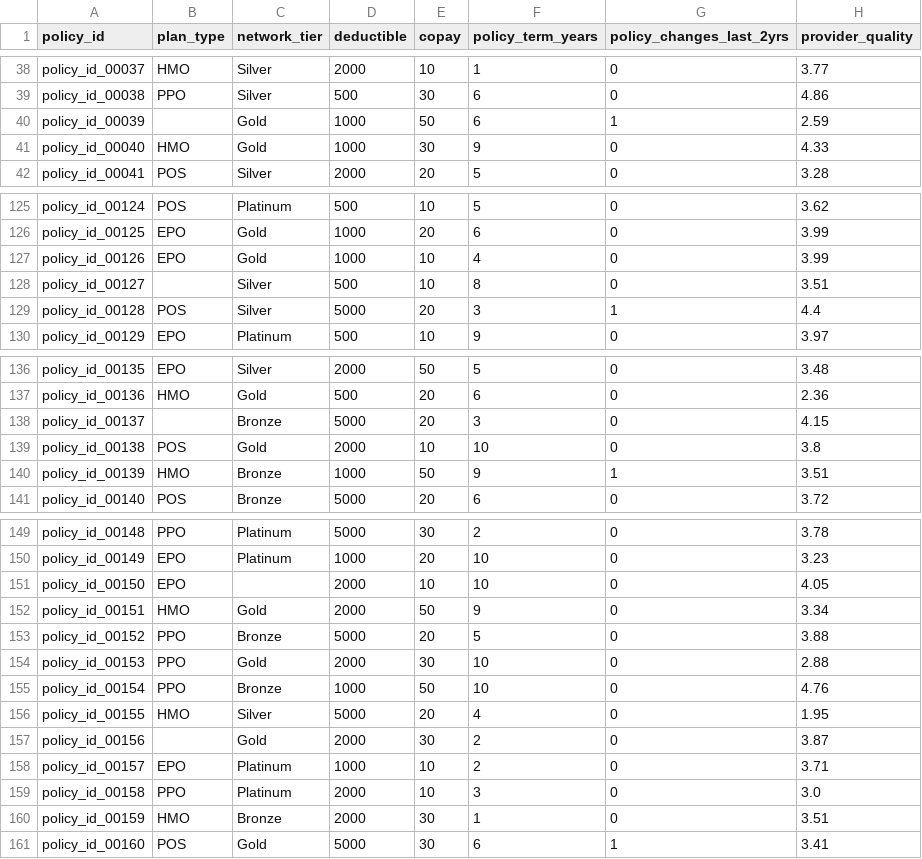
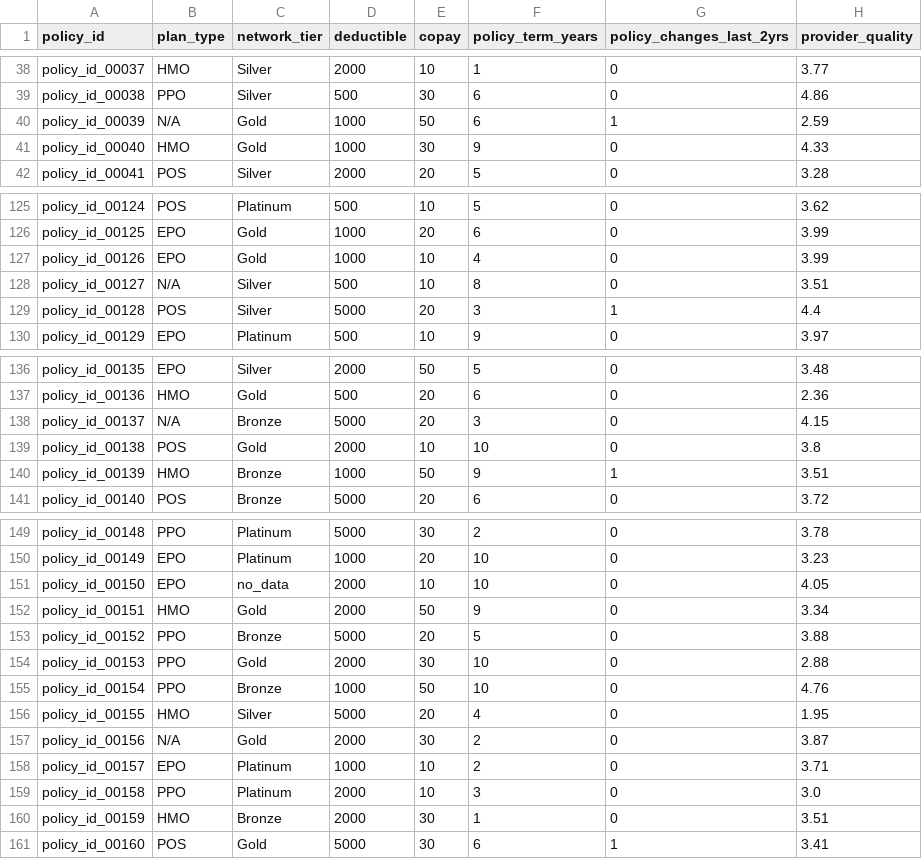
Before and after one commit to biameneghella/avalensurance-bia, a CSV file: data/policy_cleaned.csv, drawn as a sheet; only a part is shown, gaps mark what is left out; the diff covers the shown part only.

```diff
--- a/data/policy_cleaned.csv
+++ b/data/policy_cleaned.csv
@@ -39,3 +39,3 @@ policy_id_00037,HMO,Silver,2000,10,1,0,3.77
 policy_id_00038,PPO,Silver,500,30,6,0,4.86
-policy_id_00039,,Gold,1000,50,6,1,2.59
+policy_id_00039,N/A,Gold,1000,50,6,1,2.59
 policy_id_00040,HMO,Gold,1000,30,9,0,4.33
@@ -127,3 +127,3 @@ policy_id_00125,EPO,Gold,1000,20,6,0,3.99
 policy_id_00126,EPO,Gold,1000,10,4,0,3.99
-policy_id_00127,,Silver,500,10,8,0,3.51
+policy_id_00127,N/A,Silver,500,10,8,0,3.51
 policy_id_00128,POS,Silver,5000,20,3,1,4.4
@@ -137,3 +137,3 @@ policy_id_00135,EPO,Silver,2000,50,5,0,3.48
 policy_id_00136,HMO,Gold,500,20,6,0,2.36
-policy_id_00137,,Bronze,5000,20,3,0,4.15
+policy_id_00137,N/A,Bronze,5000,20,3,0,4.15
 policy_id_00138,POS,Gold,2000,10,10,0,3.8
@@ -150,3 +150,3 @@ policy_id_00148,PPO,Platinum,5000,30,2,0,3.78
 policy_id_00149,EPO,Platinum,1000,20,10,0,3.23
-policy_id_00150,EPO,,2000,10,10,0,4.05
+policy_id_00150,EPO,no_data,2000,10,10,0,4.05
 policy_id_00151,HMO,Gold,2000,50,9,0,3.34
@@ -156,3 +156,3 @@ policy_id_00154,PPO,Bronze,1000,50,10,0,4.76
 policy_id_00155,HMO,Silver,5000,20,4,0,1.95
-policy_id_00156,,Gold,2000,30,2,0,3.87
+policy_id_00156,N/A,Gold,2000,30,2,0,3.87
 policy_id_00157,EPO,Platinum,1000,10,2,0,3.71
```
Also changed, not shown: 16 edited cells elsewhere in this file, 5 other files.
